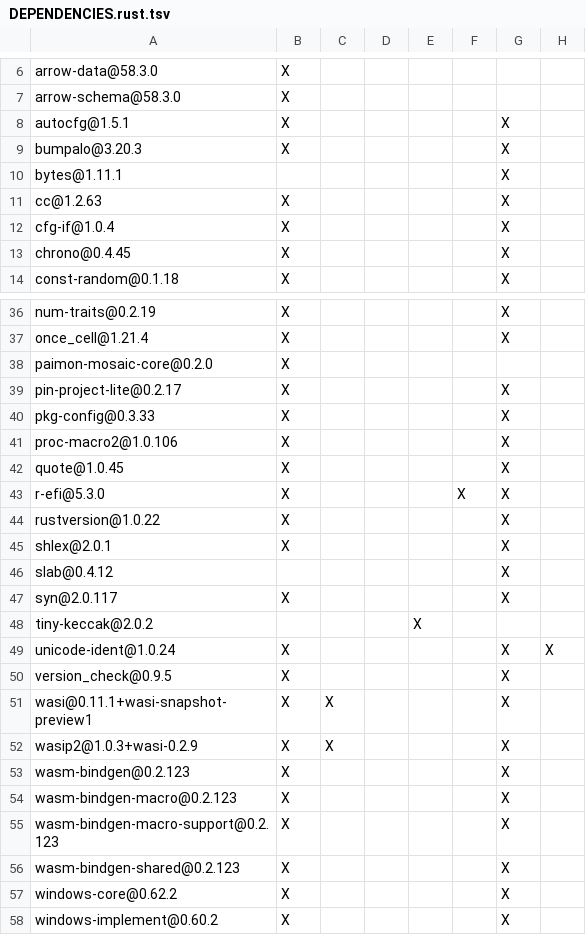
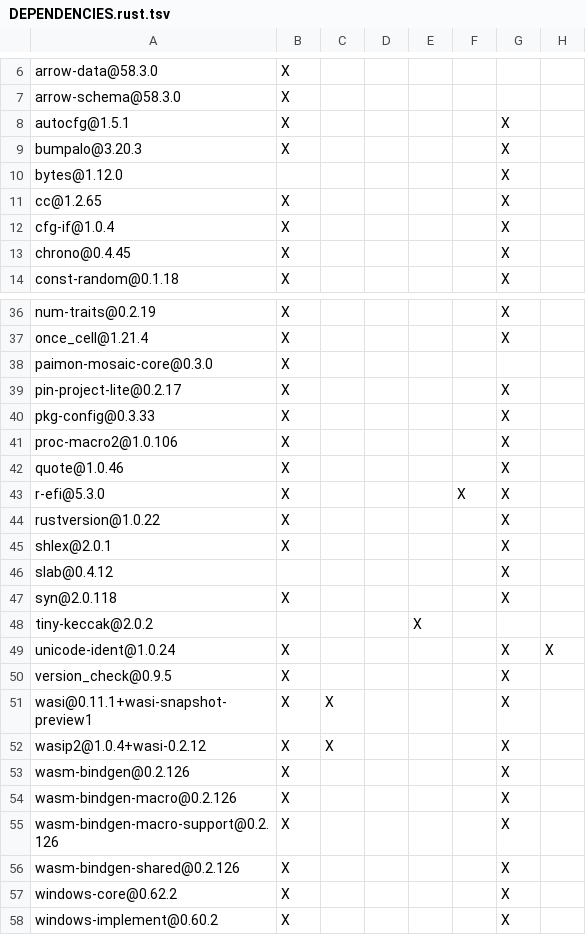
Before and after one commit to apache/paimon-mosaic, a TSV file: core/DEPENDENCIES.rust.tsv, drawn as a sheet; only a part is shown, gaps mark what is left out; the diff covers the shown part only.

```diff
--- a/core/DEPENDENCIES.rust.tsv
+++ b/core/DEPENDENCIES.rust.tsv
@@ -9,4 +9,4 @@ autocfg@1.5.1	X					X
 bumpalo@3.20.3	X					X	
-bytes@1.11.1						X	
-cc@1.2.63	X					X	
+bytes@1.12.0						X	
+cc@1.2.65	X					X	
 cfg-if@1.0.4	X					X	
@@ -37,3 +37,3 @@ num-traits@0.2.19	X					X
 once_cell@1.21.4	X					X	
-paimon-mosaic-core@0.2.0	X						
+paimon-mosaic-core@0.3.0	X						
 pin-project-lite@0.2.17	X					X	
@@ -41,3 +41,3 @@ pkg-config@0.3.33	X					X
 proc-macro2@1.0.106	X					X	
-quote@1.0.45	X					X	
+quote@1.0.46	X					X	
 r-efi@5.3.0	X				X	X	
@@ -46,3 +46,3 @@ shlex@2.0.1	X					X
 slab@0.4.12						X	
-syn@2.0.117	X					X	
+syn@2.0.118	X					X	
 tiny-keccak@2.0.2				X			
@@ -51,7 +51,7 @@ version_check@0.9.5	X					X
 wasi@0.11.1+wasi-snapshot-preview1	X	X				X	
-wasip2@1.0.3+wasi-0.2.9	X	X				X	
-wasm-bindgen@0.2.123	X					X	
-wasm-bindgen-macro@0.2.123	X					X	
-wasm-bindgen-macro-support@0.2.123	X					X	
-wasm-bindgen-shared@0.2.123	X					X	
+wasip2@1.0.4+wasi-0.2.12	X	X				X	
+wasm-bindgen@0.2.126	X					X	
+wasm-bindgen-macro@0.2.126	X					X	
+wasm-bindgen-macro-support@0.2.126	X					X	
+wasm-bindgen-shared@0.2.126	X					X	
 windows-core@0.62.2	X					X	
```
Also changed, not shown: 2 edited cells elsewhere in this file, DEPENDENCIES.rust.tsv, ffi/DEPENDENCIES.rust.tsv, 7 other files.
